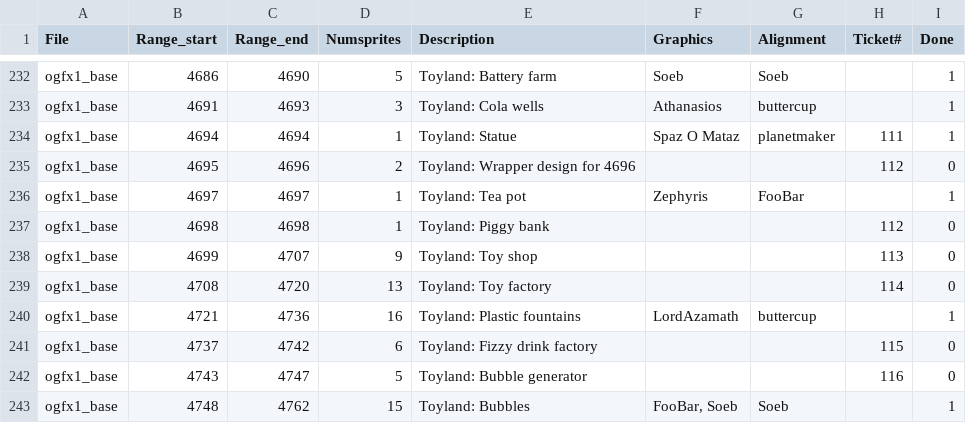
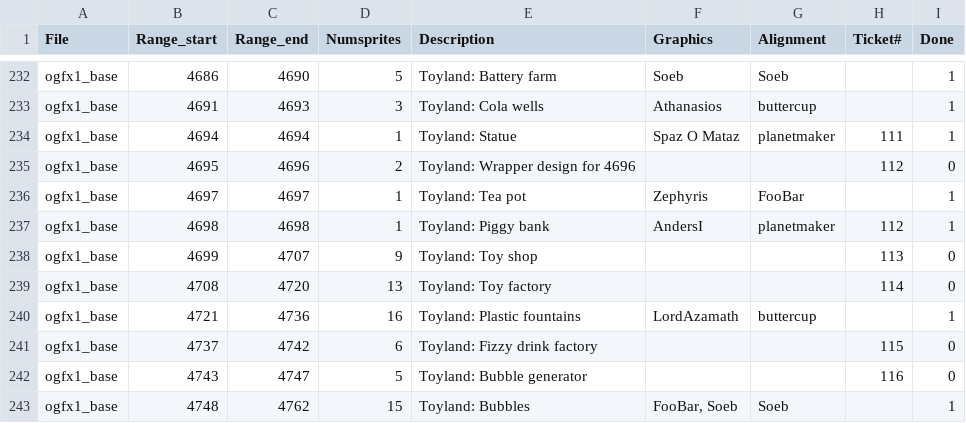
Before and after one commit to OpenTTD/OpenGFX, a CSV file: docs/authoroverview.csv, drawn as a sheet; only a part is shown, gaps mark what is left out.

Commit message:
Feature [#112]: Piggybank for toyland climate. (Graphics by AndersI)

```diff
--- a/docs/authoroverview.csv
+++ b/docs/authoroverview.csv
@@ -236,3 +236,3 @@ ogfx1_base;4695;4696;2;Toyland: Wrapper design for 4696;;;112;0
 ogfx1_base;4697;4697;1;Toyland: Tea pot;Zephyris;FooBar;;1
-ogfx1_base;4698;4698;1;Toyland: Piggy bank;;;112;0
+ogfx1_base;4698;4698;1;Toyland: Piggy bank;AndersI;planetmaker;112;1
 ogfx1_base;4699;4707;9;Toyland: Toy shop;;;113;0
```
Also changed, not shown: 3 other files.
